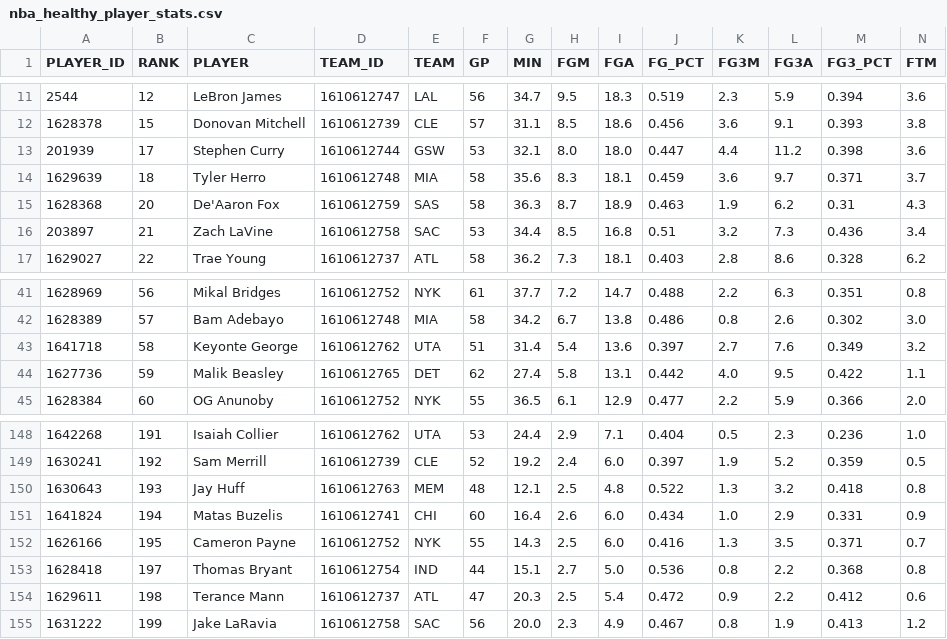
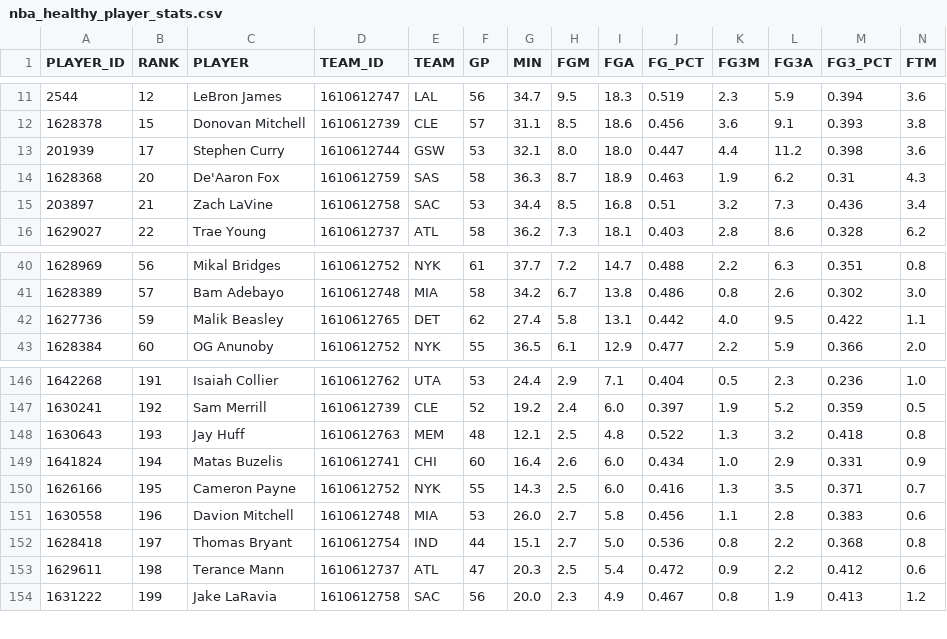
Before and after one commit to quintonfesq04/RealSports, a CSV file: NBA/nba_healthy_player_stats.csv, drawn as a sheet; only a part is shown, gaps mark what is left out; removed rows and columns are numbered as before the commit, all else as after; rows hold the shown columns only; the diff names each change by its address in the sheet, - before the commit and + after, or states it on an @@ line.

```diff
--- a/NBA/nba_healthy_player_stats.csv
+++ b/NBA/nba_healthy_player_stats.csv
-row 14: 1629639 | 18 | Tyler Herro | 1610612748 | MIA | 58 | 35.6 | 8.3 | 18.1 | 0.459 | 3.6 | 9.7 | 0.371 | 3.7
-row 43: 1641718 | 58 | Keyonte George | 1610612762 | UTA | 51 | 31.4 | 5.4 | 13.6 | 0.397 | 2.7 | 7.6 | 0.349 | 3.2
+row 151: 1630558 | 196 | Davion Mitchell | 1610612748 | MIA | 53 | 26.0 | 2.7 | 5.8 | 0.456 | 1.1 | 2.8 | 0.383 | 0.6
```
Also changed, not shown: MLB/mlb_injuries.csv, NBA/nba_injury_report.csv, 8 other files.
